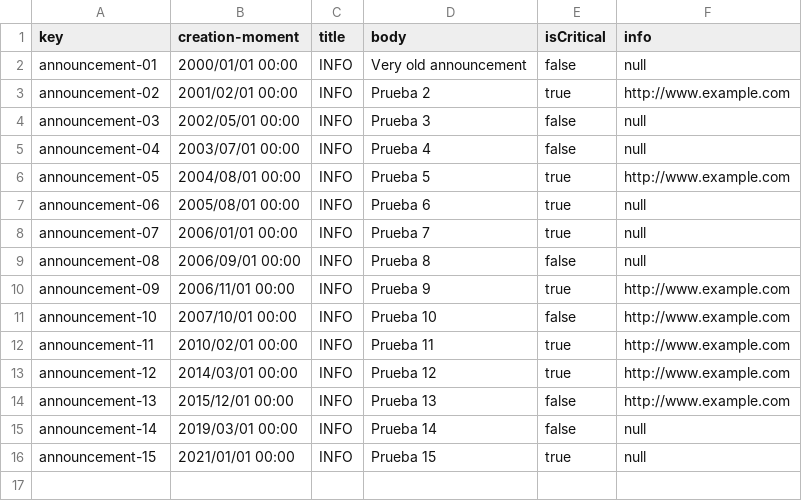
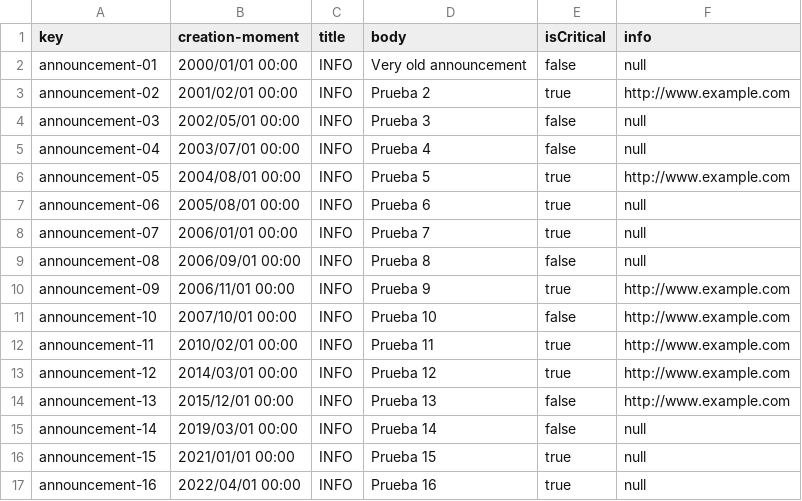
Before and after one commit to danrodcam/Acme-Toolkits, a CSV file: src/main/webapp/WEB-INF/resources/sample-data/announcement.csv, drawn as a sheet.

```diff
--- a/src/main/webapp/WEB-INF/resources/sample-data/announcement.csv
+++ b/src/main/webapp/WEB-INF/resources/sample-data/announcement.csv
@@ -16 +16,2 @@ announcement-14,2019/03/01 00:00,INFO,Prueba 14,false,null
 announcement-15,2021/01/01 00:00,INFO,Prueba 15,true,null
+announcement-16,2022/04/01 00:00,INFO,Prueba 16,true,null
```
Also changed, not shown: 16 other files.
